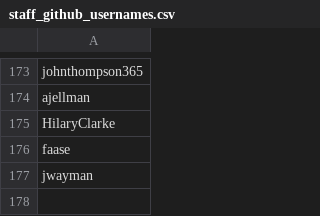
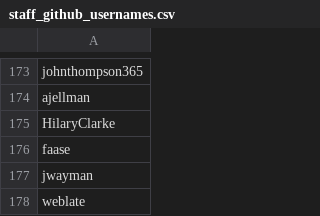
Before and after one commit to mattermost/mattermost-data-warehouse, a CSV file: transform/snowflake-dbt/data/staff_github_usernames.csv, drawn as a sheet; only a part is shown, gaps mark what is left out; the diff names each change by its address in the sheet, - before the commit and + after, or states it on an @@ line.

Commit message:
Add 'weblate' as a staff GitHub account
@rbradleyhaas

```diff
--- a/transform/snowflake-dbt/data/staff_github_usernames.csv
+++ b/transform/snowflake-dbt/data/staff_github_usernames.csv
+row 178: weblate
```
